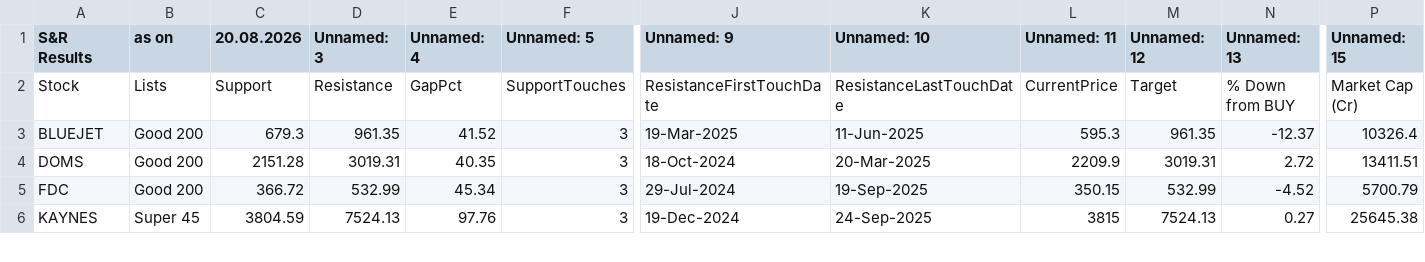
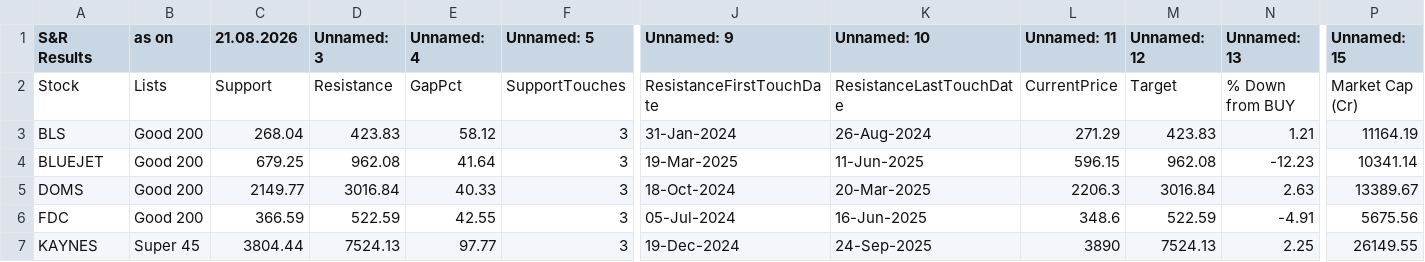
Before and after one commit to mojiburrahaman25/stock-output, a CSV file: S&R.csv, drawn as a sheet; only a part is shown, gaps mark what is left out; addresses are those after the commit; rows hold the shown columns only; the diff covers the shown part only; the diff names each change by its address in the sheet, - before the commit and + after, or states it on an @@ line.

```diff
--- a/S&R.csv
+++ b/S&R.csv
-C1: 20.08.2026
+C1: 21.08.2026
+row 3: BLS | Good 200 | 268.04 | 423.83 | 58.12 | 3 | 31-Jan-2024 | 26-Aug-2024 | 271.29 | 423.83 | 1.21 | 11164.19
-C4 (21.08.2026): 679.3
+C4 (21.08.2026): 679.25
-D4 (Unnamed: 3): 961.35
+D4 (Unnamed: 3): 962.08
-E4 (Unnamed: 4): 41.52
+E4 (Unnamed: 4): 41.64
-L4 (Unnamed: 11): 595.3
+L4 (Unnamed: 11): 596.15
-M4 (Unnamed: 12): 961.35
+M4 (Unnamed: 12): 962.08
-N4 (Unnamed: 13): -12.37
+N4 (Unnamed: 13): -12.23
-P4 (Unnamed: 15): 10326.4
+P4 (Unnamed: 15): 10341.14
-C5 (21.08.2026): 2151.28
+C5 (21.08.2026): 2149.77
-D5 (Unnamed: 3): 3019.31
+D5 (Unnamed: 3): 3016.84
-E5 (Unnamed: 4): 40.35
+E5 (Unnamed: 4): 40.33
-L5 (Unnamed: 11): 2209.9
+L5 (Unnamed: 11): 2206.3
-M5 (Unnamed: 12): 3019.31
+M5 (Unnamed: 12): 3016.84
-N5 (Unnamed: 13): 2.72
+N5 (Unnamed: 13): 2.63
-P5 (Unnamed: 15): 13411.51
+P5 (Unnamed: 15): 13389.67
-C6 (21.08.2026): 366.72
+C6 (21.08.2026): 366.59
-D6 (Unnamed: 3): 532.99
+D6 (Unnamed: 3): 522.59
-E6 (Unnamed: 4): 45.34
+E6 (Unnamed: 4): 42.55
-J6 (Unnamed: 9): 29-Jul-2024
+J6 (Unnamed: 9): 05-Jul-2024
-K6 (Unnamed: 10): 19-Sep-2025
+K6 (Unnamed: 10): 16-Jun-2025
-L6 (Unnamed: 11): 350.15
+L6 (Unnamed: 11): 348.6
-M6 (Unnamed: 12): 532.99
+M6 (Unnamed: 12): 522.59
-N6 (Unnamed: 13): -4.52
+N6 (Unnamed: 13): -4.91
-P6 (Unnamed: 15): 5700.79
+P6 (Unnamed: 15): 5675.56
-C7 (21.08.2026): 3804.59
+C7 (21.08.2026): 3804.44
-E7 (Unnamed: 4): 97.76
+E7 (Unnamed: 4): 97.77
-L7 (Unnamed: 11): 3815
+L7 (Unnamed: 11): 3890
-N7 (Unnamed: 13): 0.27
+N7 (Unnamed: 13): 2.25
-P7 (Unnamed: 15): 25645.38
+P7 (Unnamed: 15): 26149.55
```
Also changed, not shown: 53 edited cells elsewhere in this file, 67 ka Funda.csv, BUY List.csv, 6 other files.
